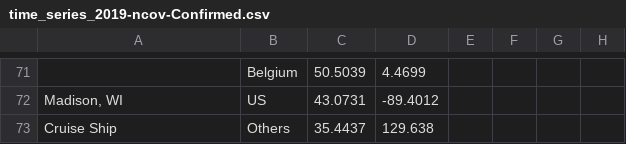
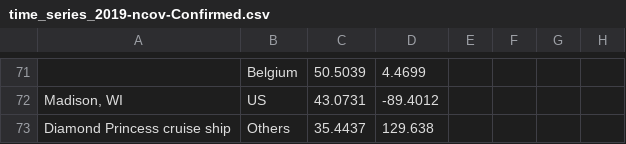
Before and after one commit to shailshouryya/COVID-19, a CSV file: time_series/time_series_2019-ncov-Confirmed.csv, drawn as a sheet; only a part is shown, gaps mark what is left out; the diff names each change by its address in the sheet, - before the commit and + after, or states it on an @@ line.

```diff
--- a/time_series/time_series_2019-ncov-Confirmed.csv
+++ b/time_series/time_series_2019-ncov-Confirmed.csv
-A73: Cruise Ship
+A73: Diamond Princess cruise ship
```
Also changed, not shown: time_series/time_series_2019-ncov-Deaths.csv, time_series/time_series_2019-ncov-Recovered.csv, 1 other file.
